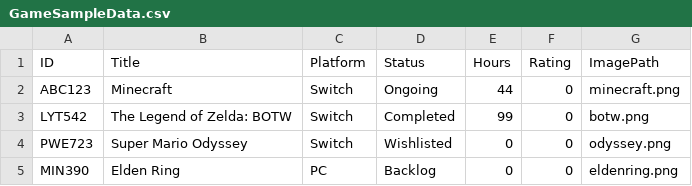
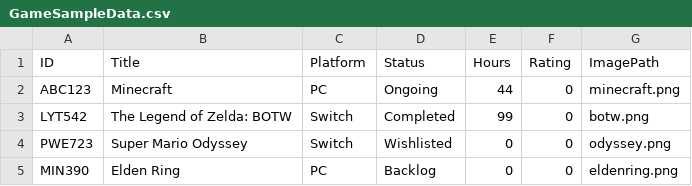
Before and after one commit to juliasoliman30-source/project2-cct211, a CSV file: GameSampleData.csv, drawn as a sheet.

```diff
--- a/GameSampleData.csv
+++ b/GameSampleData.csv
@@ -1,3 +1,3 @@
 ID,Title,Platform,Status,Hours,Rating,ImagePath
-ABC123,Minecraft,Switch,Ongoing,44,0,minecraft.png
+ABC123,Minecraft,PC,Ongoing,44,0,minecraft.png
 LYT542,The Legend of Zelda: BOTW,Switch,Completed,99,0,botw.png
```
Also changed, not shown: 1 other file.
